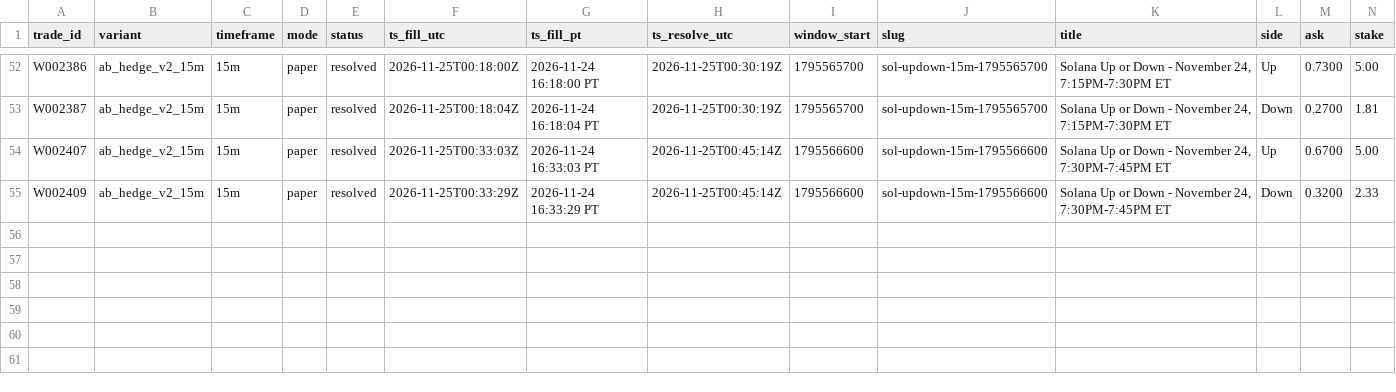
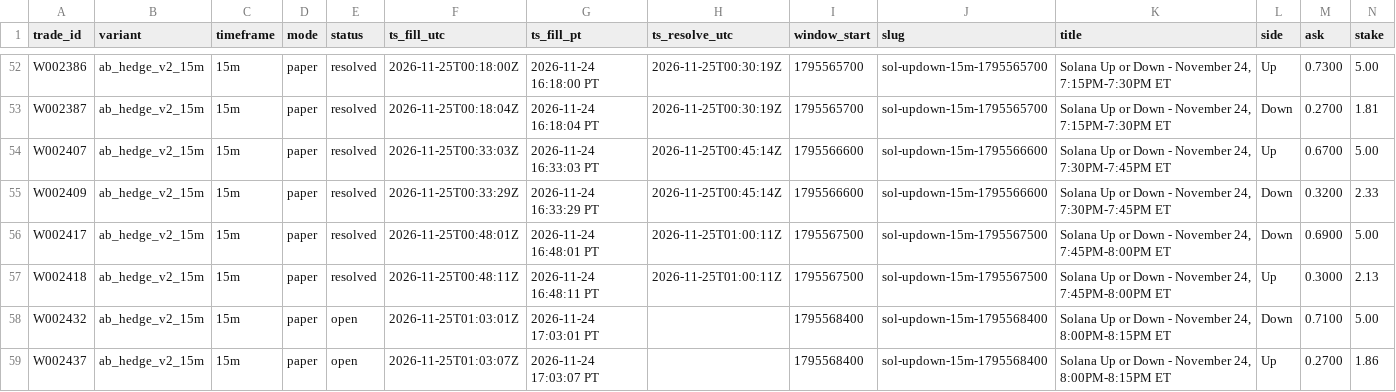
Before and after one commit to michaeldeuchar-dotcom/sol-paper-bot, a CSV file: data/week2/trades_ab_hedge_v2_15m.csv, drawn as a sheet; only a part is shown, gaps mark what is left out; rows hold the shown columns only; the diff names each change by its address in the sheet, - before the commit and + after, or states it on an @@ line.

```diff
--- a/data/week2/trades_ab_hedge_v2_15m.csv
+++ b/data/week2/trades_ab_hedge_v2_15m.csv
+row 56: W002417 | ab_hedge_v2_15m | 15m | paper | resolved | 2026-11-25T00:48:01Z | 2026-11-24 16:48:01 PT | 2026-11-25T01:00:11Z | 1795567500 | sol-updown-15m-1795567500 | Solana Up or Down - November 24, 7:45PM-8:00PM ET | Down | 0.6900 | 5.00
+row 57: W002418 | ab_hedge_v2_15m | 15m | paper | resolved | 2026-11-25T00:48:11Z | 2026-11-24 16:48:11 PT | 2026-11-25T01:00:11Z | 1795567500 | sol-updown-15m-1795567500 | Solana Up or Down - November 24, 7:45PM-8:00PM ET | Up | 0.3000 | 2.13
+row 58: W002432 | ab_hedge_v2_15m | 15m | paper | open | 2026-11-25T01:03:01Z | 2026-11-24 17:03:01 PT |  | 1795568400 | sol-updown-15m-1795568400 | Solana Up or Down - November 24, 8:00PM-8:15PM ET | Down | 0.7100 | 5.00
+row 59: W002437 | ab_hedge_v2_15m | 15m | paper | open | 2026-11-25T01:03:07Z | 2026-11-24 17:03:07 PT |  | 1795568400 | sol-updown-15m-1795568400 | Solana Up or Down - November 24, 8:00PM-8:15PM ET | Up | 0.2700 | 1.86
```
Also changed, not shown: data/week2/ab_hedge_pairs.csv, data/week2/decisions_tail.csv, 21 other files.
